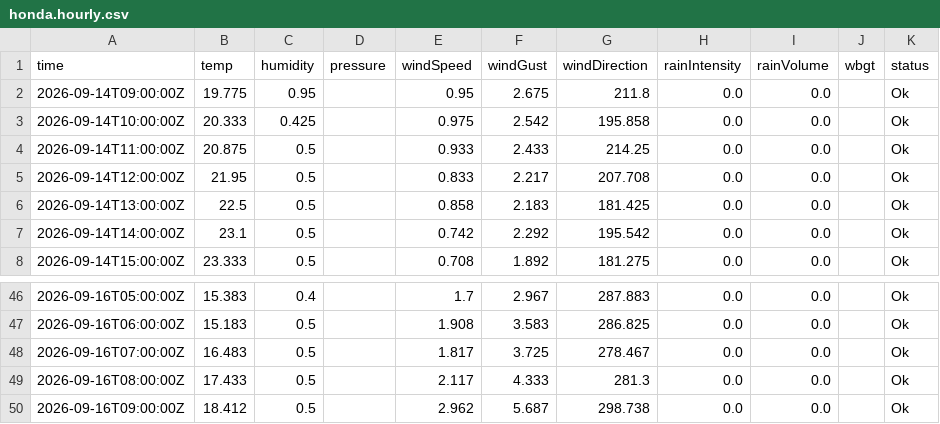
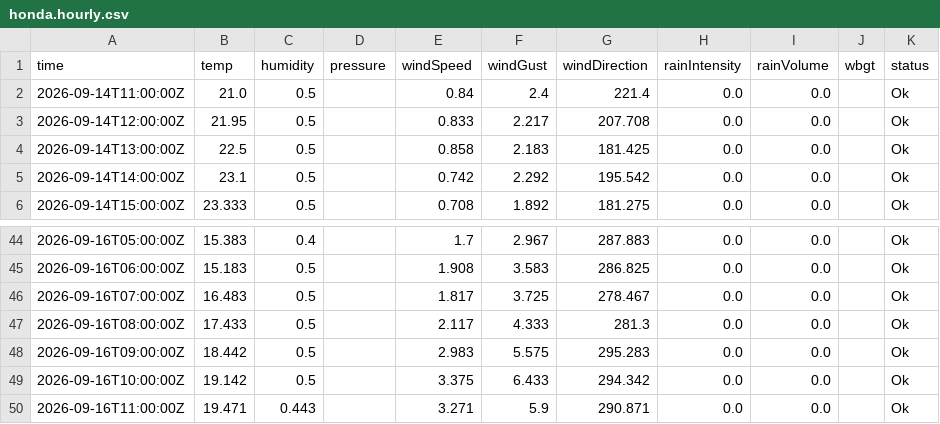
Before and after one commit to JonasBlancke/Dashboard, a CSV file: data/forecast/ghent/latest/stations/honda.hourly.csv, drawn as a sheet; only a part is shown, gaps mark what is left out.

```diff
--- a/data/forecast/ghent/latest/stations/honda.hourly.csv
+++ b/data/forecast/ghent/latest/stations/honda.hourly.csv
@@ -1,5 +1,3 @@
 time,temp,humidity,pressure,windSpeed,windGust,windDirection,rainIntensity,rainVolume,wbgt,status
-2026-09-14T09:00:00Z,19.775,0.95,,0.95,2.675,211.8,0.0,0.0,,Ok
-2026-09-14T10:00:00Z,20.333,0.425,,0.975,2.542,195.858,0.0,0.0,,Ok
-2026-09-14T11:00:00Z,20.875,0.5,,0.933,2.433,214.25,0.0,0.0,,Ok
+2026-09-14T11:00:00Z,21.0,0.5,,0.84,2.4,221.4,0.0,0.0,,Ok
 2026-09-14T12:00:00Z,21.95,0.5,,0.833,2.217,207.708,0.0,0.0,,Ok
@@ -49,2 +47,4 @@ time,temp,humidity,pressure,windSpeed,windGust,windDirection,rainIntensity,rainV
 2026-09-16T08:00:00Z,17.433,0.5,,2.117,4.333,281.3,0.0,0.0,,Ok
-2026-09-16T09:00:00Z,18.412,0.5,,2.962,5.687,298.738,0.0,0.0,,Ok
+2026-09-16T09:00:00Z,18.442,0.5,,2.983,5.575,295.283,0.0,0.0,,Ok
+2026-09-16T10:00:00Z,19.142,0.5,,3.375,6.433,294.342,0.0,0.0,,Ok
+2026-09-16T11:00:00Z,19.471,0.443,,3.271,5.9,290.871,0.0,0.0,,Ok
```
Also changed, not shown: data/forecast/ghent/latest/stations/plantentuin.5min.csv, data/forecast/ghent/latest/stations/plantentuin.hourly.csv, 14 other files.
